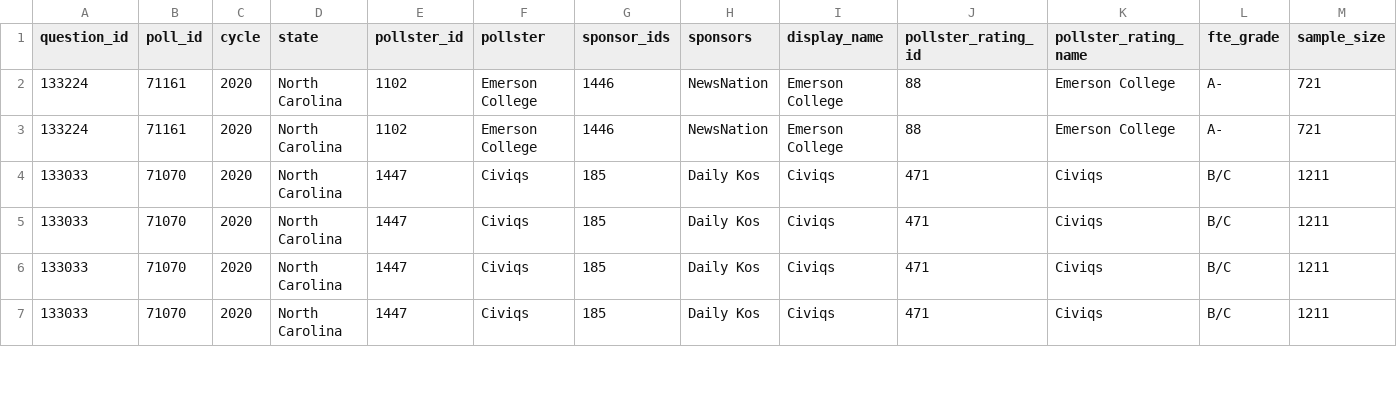
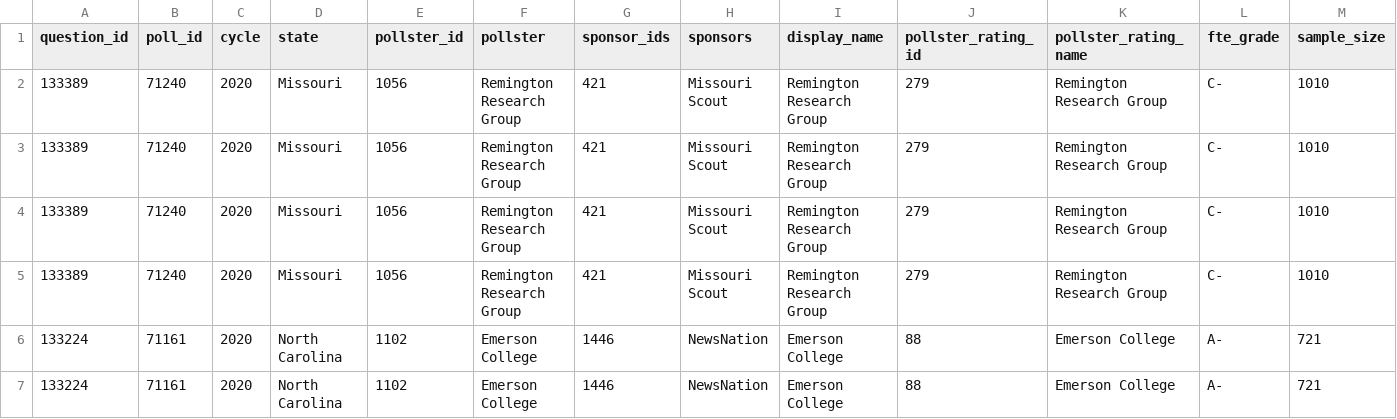
Before and after one commit to simonw/fivethirtyeight-polls, a CSV file: governor_polls.csv, drawn as a sheet; only a part is shown; the shorter side is filled out with more unchanged rows; rows hold the shown columns only; the diff names each change by its address in the sheet, - before the commit and + after, or states it on an @@ line.

```diff
--- a/governor_polls.csv
+++ b/governor_polls.csv
+row 2: 133389 | 71240 | 2020 | Missouri | 1056 | Remington Research Group | 421 | Missouri Scout | Remington Research Group | 279 | Remington Research Group | C- | 1010
+row 3: 133389 | 71240 | 2020 | Missouri | 1056 | Remington Research Group | 421 | Missouri Scout | Remington Research Group | 279 | Remington Research Group | C- | 1010
+row 4: 133389 | 71240 | 2020 | Missouri | 1056 | Remington Research Group | 421 | Missouri Scout | Remington Research Group | 279 | Remington Research Group | C- | 1010
+row 5: 133389 | 71240 | 2020 | Missouri | 1056 | Remington Research Group | 421 | Missouri Scout | Remington Research Group | 279 | Remington Research Group | C- | 1010
```
Also changed, not shown: house_polls.csv, 2 other files.
